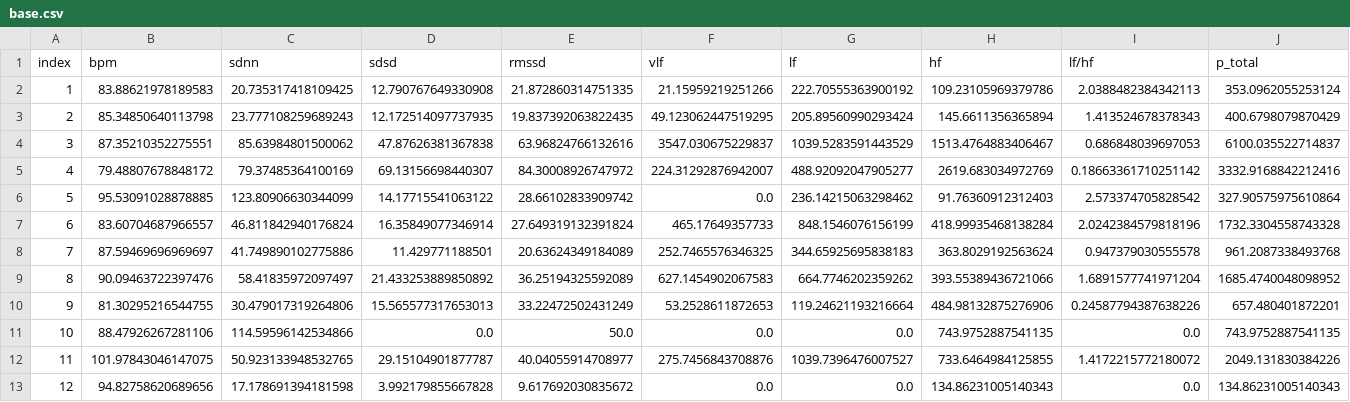
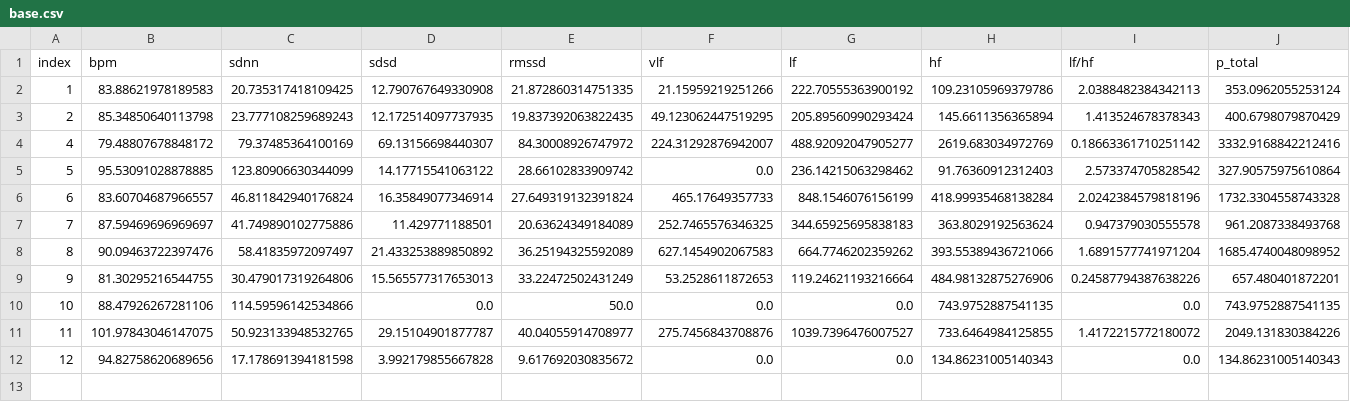
Before and after one commit to GaYoung0420/uxanalytics, a CSV file: ECG_complete/analysis/base.csv, drawn as a sheet.

```diff
--- a/ECG_complete/analysis/base.csv
+++ b/ECG_complete/analysis/base.csv
@@ -3,3 +3,2 @@ index,bpm,sdnn,sdsd,rmssd,vlf,lf,hf,lf/hf,p_total
 2,85.34850640113798,23.777108259689243,12.172514097737935,19.837392063822435,49.123062447519295,205.89560990293424,145.6611356365894,1.413524678378343,400.6798079870429
-3,87.35210352275551,85.63984801500062,47.87626381367838,63.96824766132616,3547.030675229837,1039.5283591443529,1513.4764883406467,0.686848039697053,6100.035522714837
 4,79.48807678848172,79.37485364100169,69.13156698440307,84.30008926747972,224.31292876942007,488.92092047905277,2619.683034972769,0.18663361710251142,3332.9168842212416
```
Also changed, not shown: ECG_complete/analysis/CaseB.csv, 4 other files.
